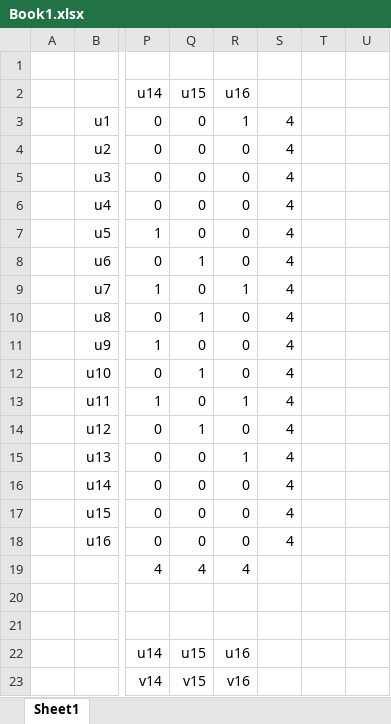
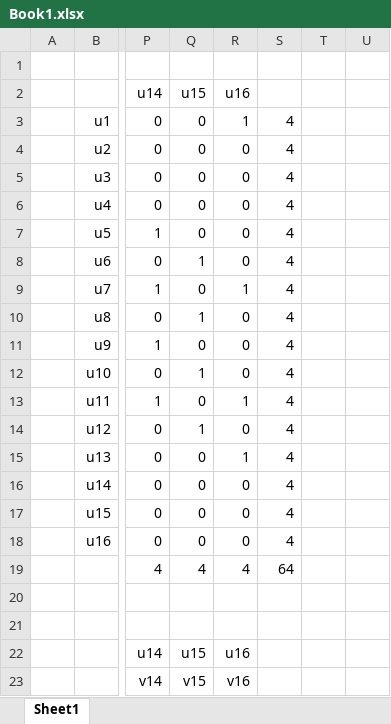
Before and after one commit to deshabhakt/Sem-II, an Excel workbook: GraphTheory/Assignments/Book1.xlsx, sheet Sheet1, drawn as a sheet; only a part is shown, gaps mark what is left out; values as stored, in another font and other column widths than the file's, no borders; conditional formats not drawn; the diff names each change by its address in the sheet, - before the commit and + after, or states it on an @@ line.

```diff
--- a/GraphTheory/Assignments/Book1.xlsx (sheet Sheet1)
+++ b/GraphTheory/Assignments/Book1.xlsx (sheet Sheet1)
-S19: (empty)
+S19: 64
```
Also changed, not shown: 1 other file.
